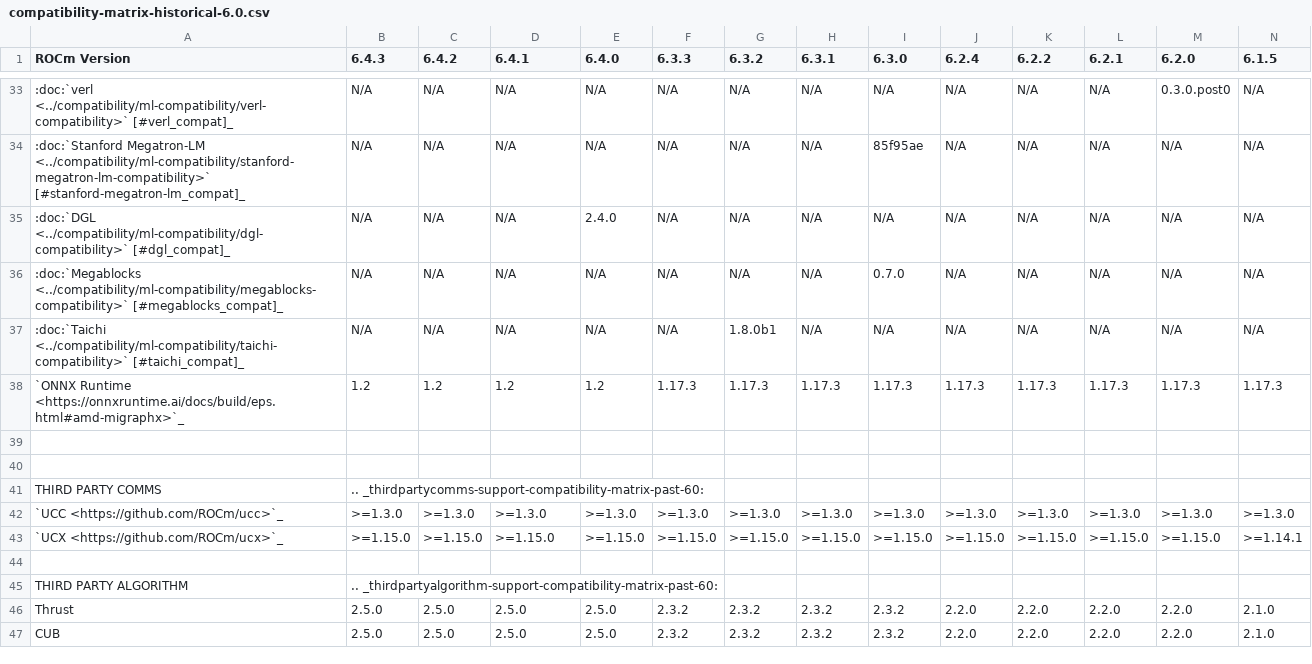
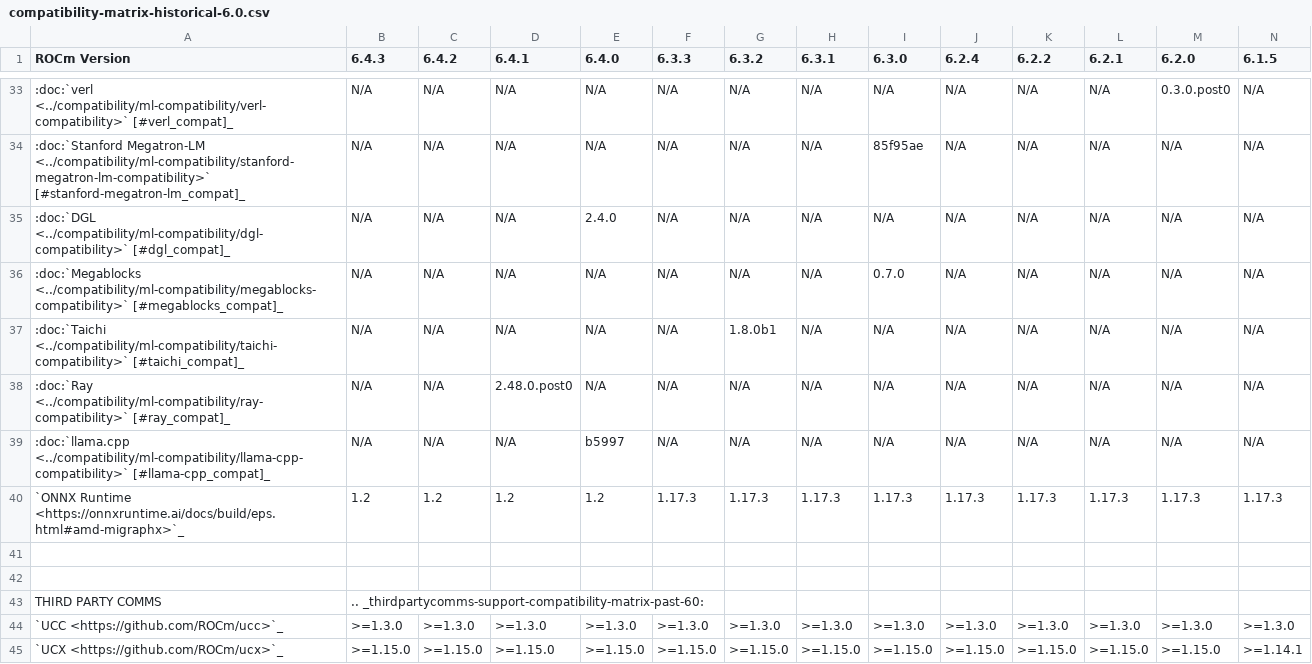
Before and after one commit to alanina/ROCm, a CSV file: docs/compatibility/compatibility-matrix-historical-6.0.csv, drawn as a sheet; only a part is shown, gaps mark what is left out; the shorter side is filled out with more unchanged rows; rows hold the shown columns only; the diff names each change by its address in the sheet, - before the commit and + after, or states it on an @@ line.

Commit message:
Docs: frameworks compatibility- ray and llama.cpp (#5273)

```diff
--- a/docs/compatibility/compatibility-matrix-historical-6.0.csv
+++ b/docs/compatibility/compatibility-matrix-historical-6.0.csv
+row 38: :doc:`Ray <../compatibility/ml-compatibility/ray-compatibility>` [#ray_compat]_ | N/A | N/A | 2.48.0.post0 | N/A | N/A | N/A | N/A | N/A | N/A | N/A | N/A | N/A | N/A
+row 39: :doc:`llama.cpp <../compatibility/ml-compatibility/llama-cpp-compatibility>` [#llama-cpp_compat]_ | N/A | N/A | N/A | b5997 | N/A | N/A | N/A | N/A | N/A | N/A | N/A | N/A | N/A
```
Also changed, not shown: 7 other files.
